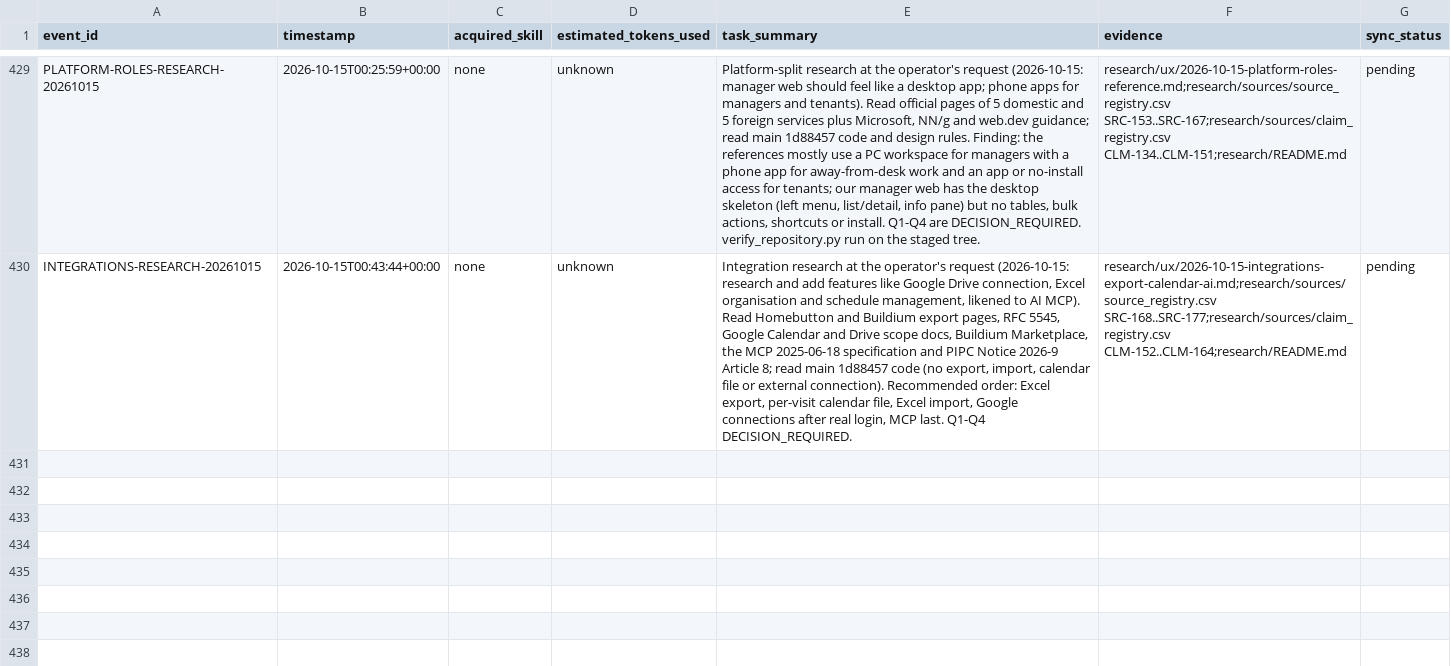
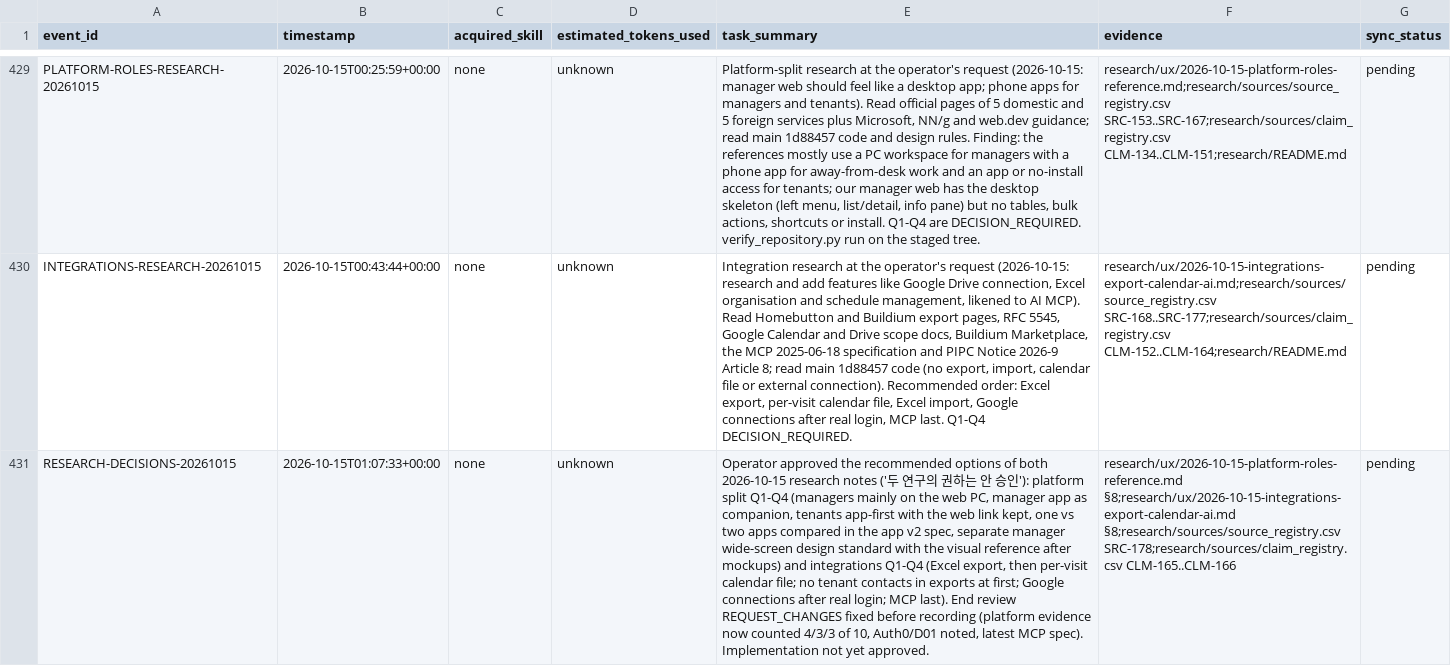
Before and after one commit to edward321416-maker/build-manager, a CSV file: ops/AI_Execution_Log.csv, drawn as a sheet; only a part is shown, gaps mark what is left out; the diff names each change by its address in the sheet, - before the commit and + after, or states it on an @@ line.

```diff
--- a/ops/AI_Execution_Log.csv
+++ b/ops/AI_Execution_Log.csv
+row 431: RESEARCH-DECISIONS-20261015 | 2026-10-15T01:07:33+00:00 | none | unknown | Operator approved the recommended options of both 2026-10-15 research notes ('두 연구의 권하는 안 승인'): platform split Q1-Q4 (managers mainly on the web PC, manager app as companion, tenants app-first with the web link kept, one vs two apps compared in the app v2 spec, separate manager wide-screen design standard with the visual reference after mockups) and integrations Q1-Q4 (Excel export, then per-visit calendar file; no tenant contacts in exports at first; Google connections after real login; MCP last). End review REQUEST_CHANGES fixed before recording (platform evidence now counted 4/3/3 of 10, Auth0/D01 noted, latest MCP spec). Implementation not yet approved. | research/ux/2026-10-15-platform-roles-reference.md §8;research/ux/2026-10-15-integrations-export-calendar-ai.md §8;research/sources/source_registry.csv SRC-178;research/sources/claim_registry.csv CLM-165..CLM-166 | pending
```
Also changed, not shown: research/sources/claim_registry.csv, research/sources/source_registry.csv, 3 other files.
